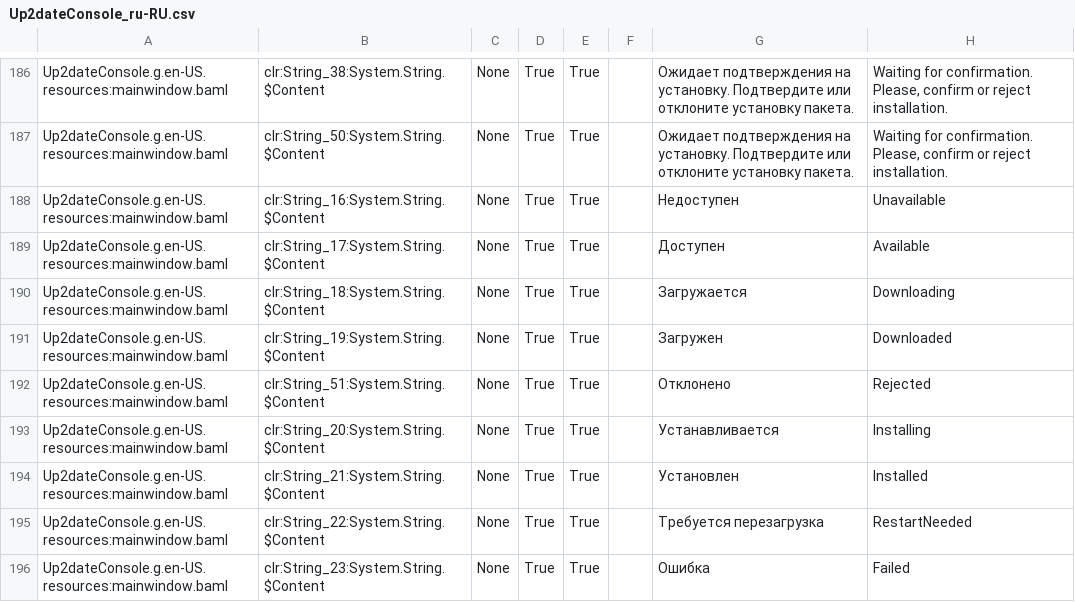
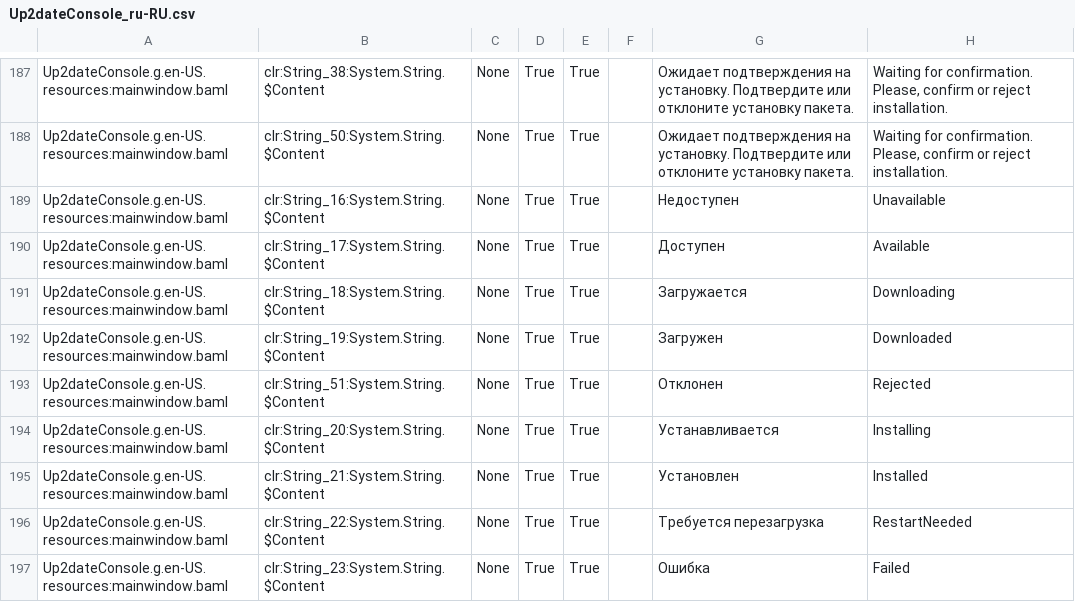
Before and after one commit to rtsoft-sdc/up2date-win, a CSV file: Up2dateService/Up2dateConsole/Localization/Up2dateConsole_ru-RU.csv, drawn as a sheet; only a part is shown, gaps mark what is left out; the diff covers the shown part only.

```diff
--- a/Up2dateService/Up2dateConsole/Localization/Up2dateConsole_ru-RU.csv
+++ b/Up2dateService/Up2dateConsole/Localization/Up2dateConsole_ru-RU.csv
@@ -191,3 +192,3 @@ Up2dateConsole.g.en-US.resources:mainwindow.baml,clr:String_18:System.String.$Co
 Up2dateConsole.g.en-US.resources:mainwindow.baml,clr:String_19:System.String.$Content,None,True,True,,Загружен,Downloaded,
-Up2dateConsole.g.en-US.resources:mainwindow.baml,clr:String_51:System.String.$Content,None,True,True,,Отклонено,Rejected,
+Up2dateConsole.g.en-US.resources:mainwindow.baml,clr:String_51:System.String.$Content,None,True,True,,Отклонен,Rejected,
 Up2dateConsole.g.en-US.resources:mainwindow.baml,clr:String_20:System.String.$Content,None,True,True,,Устанавливается,Installing,
```
Also changed, not shown: 13 added rows elsewhere in this file, 15 other files.
